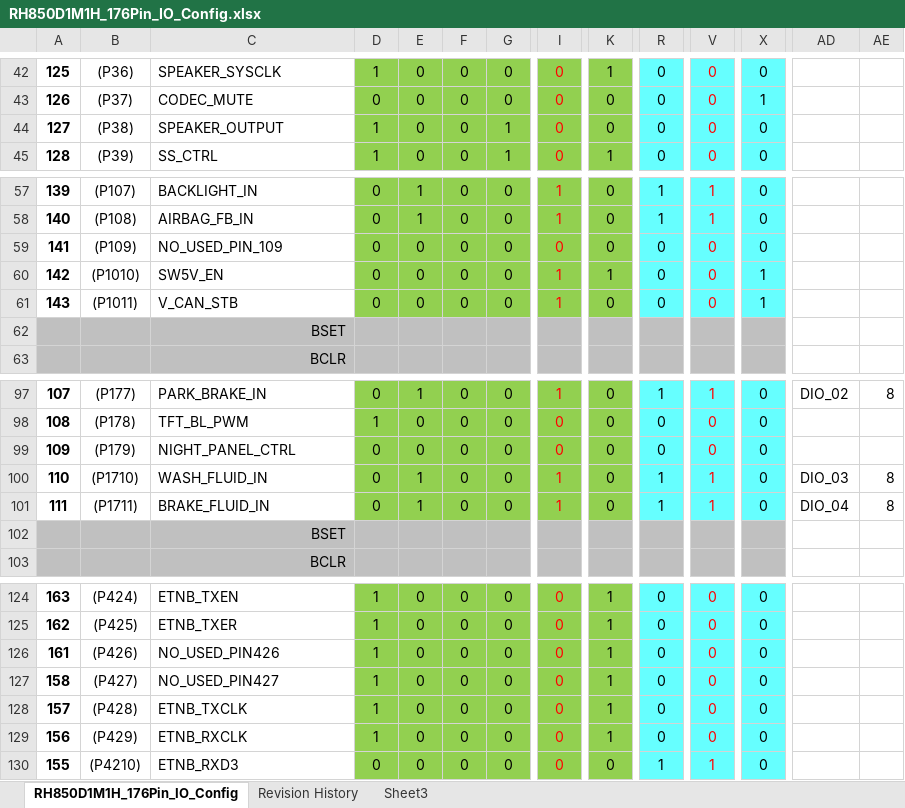
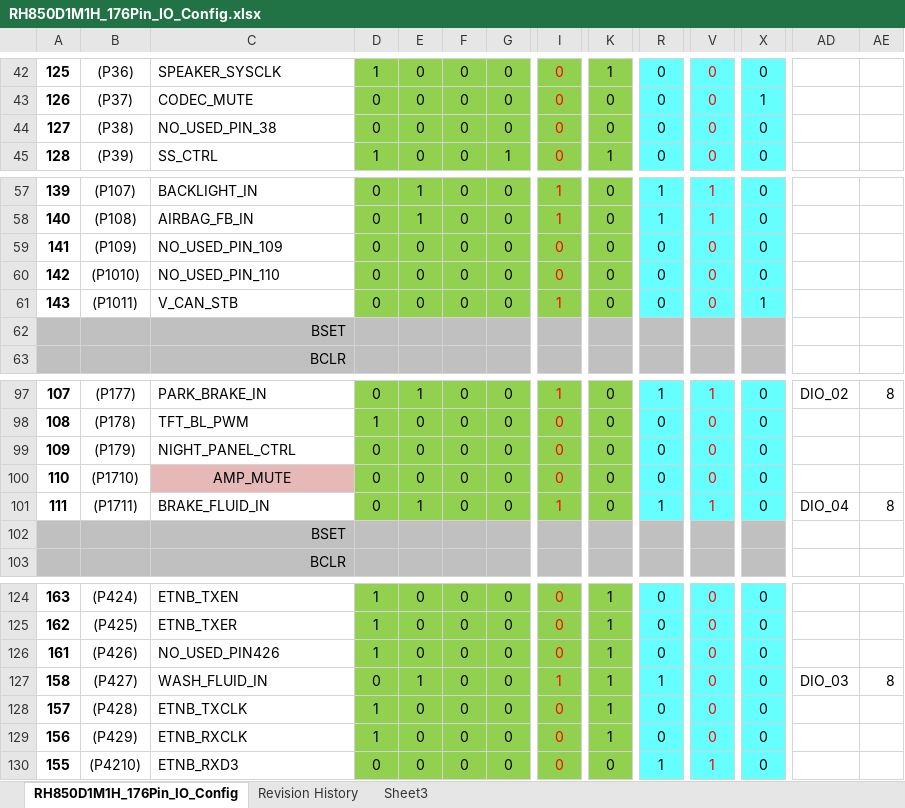
Before and after one commit to niujianlong/MyPythonProject, an Excel workbook: GPIO/RH850D1M1H_176Pin_IO_Config.xlsx, sheet RH850D1M1H_176Pin_IO_Config, drawn as a sheet; only a part is shown, gaps mark what is left out; values as stored, in another font and other column widths than the file's, no borders; the diff names each change by its address in the sheet, - before the commit and + after, or states it on an @@ line.

```diff
--- a/GPIO/RH850D1M1H_176Pin_IO_Config.xlsx (sheet RH850D1M1H_176Pin_IO_Config)
+++ b/GPIO/RH850D1M1H_176Pin_IO_Config.xlsx (sheet RH850D1M1H_176Pin_IO_Config)
-C44: SPEAKER_OUTPUT
+C44: NO_USED_PIN_38
-D44: 1
+D44: 0
-G44: 1
+G44: 0
-C60: SW5V_EN
+C60: NO_USED_PIN_110
-I60: 1
+I60: 0
-K60: 1
+K60: 0
-X60: 1
+X60: 0
-C100: WASH_FLUID_IN
+C100: AMP_MUTE
@@ C100 fill: none → #E6B9B8, alignment: left → center @@
-E100: 1
+E100: 0
-I100: 1
+I100: 0
-R100: 1
+R100: 0
-V100: 1
+V100: 0
-AD100: DIO_03
+AD100: (empty)
-AE100: 8
+AE100: (empty)
-C127: NO_USED_PIN427
+C127: WASH_FLUID_IN
-D127: 1
+D127: 0
-E127: 0
+E127: 1
-I127: 0
+I127: 1
-R127: 0
+R127: 1
-AD127: (empty)
+AD127: DIO_03
-AE127: (empty)
+AE127: 8
```
Also changed, not shown: 30 other files.
